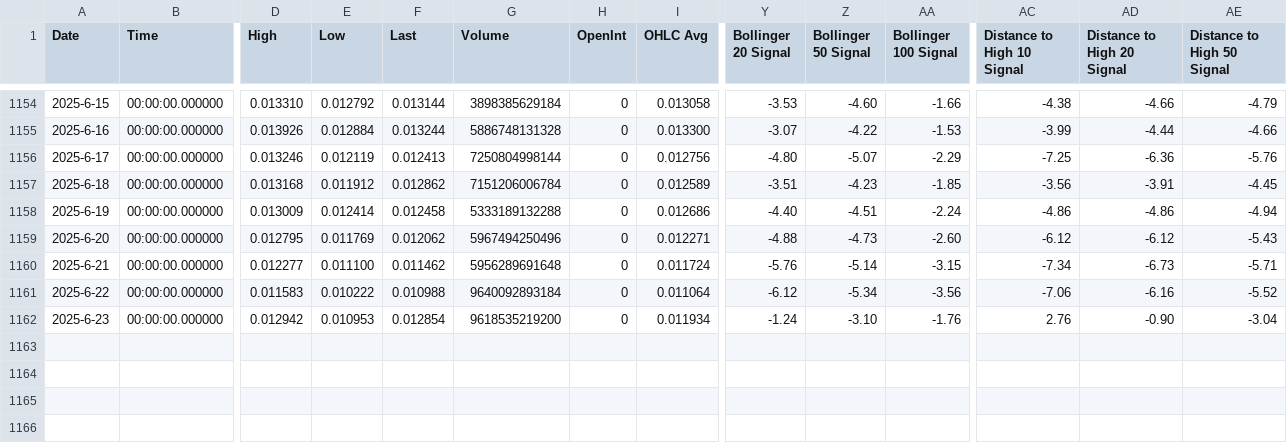
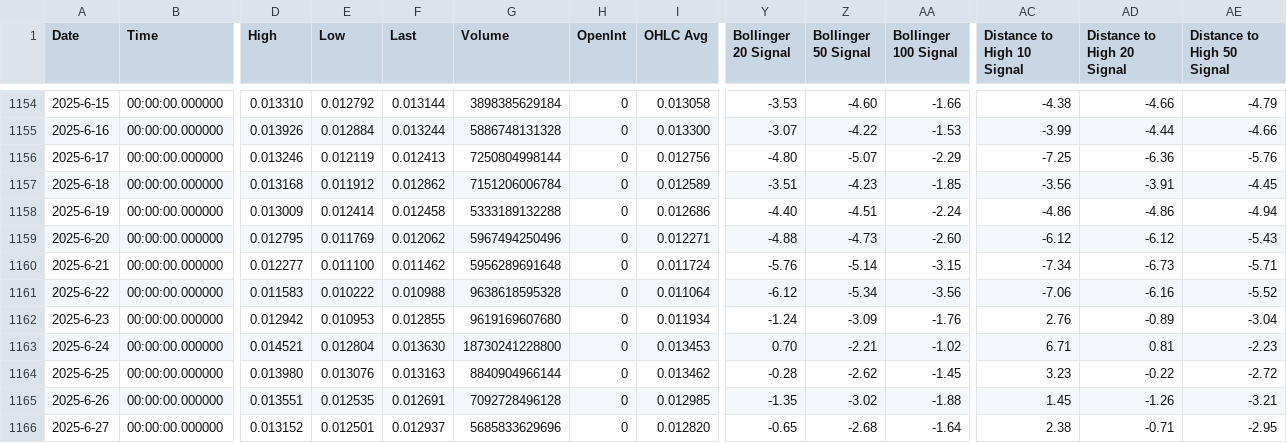
Before and after one commit to QV2000/crypto-trend-data, a CSV file: data/JASMY_Trend20.csv, drawn as a sheet; only a part is shown, gaps mark what is left out; rows hold the shown columns only; the diff names each change by its address in the sheet, - before the commit and + after, or states it on an @@ line.

Commit message:
Add trend data: JASMY_Trend20.csv

```diff
--- a/data/JASMY_Trend20.csv
+++ b/data/JASMY_Trend20.csv
-G1161 (Volume): 9640092893184
+G1161 (Volume): 9638618595328
-F1162 (Last): 0.012854
+F1162 (Last): 0.012855
-G1162 (Volume): 9618535219200
+G1162 (Volume): 9619169607680
-Z1162 (Bollinger 50 Signal): -3.10
+Z1162 (Bollinger 50 Signal): -3.09
-AD1162 (Distance to High 20 Signal): -0.90
+AD1162 (Distance to High 20 Signal): -0.89
+row 1163: 2025-6-24 | 00:00:00.000000 | 0.014521 | 0.012804 | 0.013630 | 18730241228800 | 0 | 0.013453 | 0.70 | -2.21 | -1.02 | 6.71 | 0.81 | -2.23
+row 1164: 2025-6-25 | 00:00:00.000000 | 0.013980 | 0.013076 | 0.013163 | 8840904966144 | 0 | 0.013462 | -0.28 | -2.62 | -1.45 | 3.23 | -0.22 | -2.72
+row 1165: 2025-6-26 | 00:00:00.000000 | 0.013551 | 0.012535 | 0.012691 | 7092728496128 | 0 | 0.012985 | -1.35 | -3.02 | -1.88 | 1.45 | -1.26 | -3.21
+row 1166: 2025-6-27 | 00:00:00.000000 | 0.013152 | 0.012501 | 0.012937 | 5685833629696 | 0 | 0.012820 | -0.65 | -2.68 | -1.64 | 2.38 | -0.71 | -2.95
```
